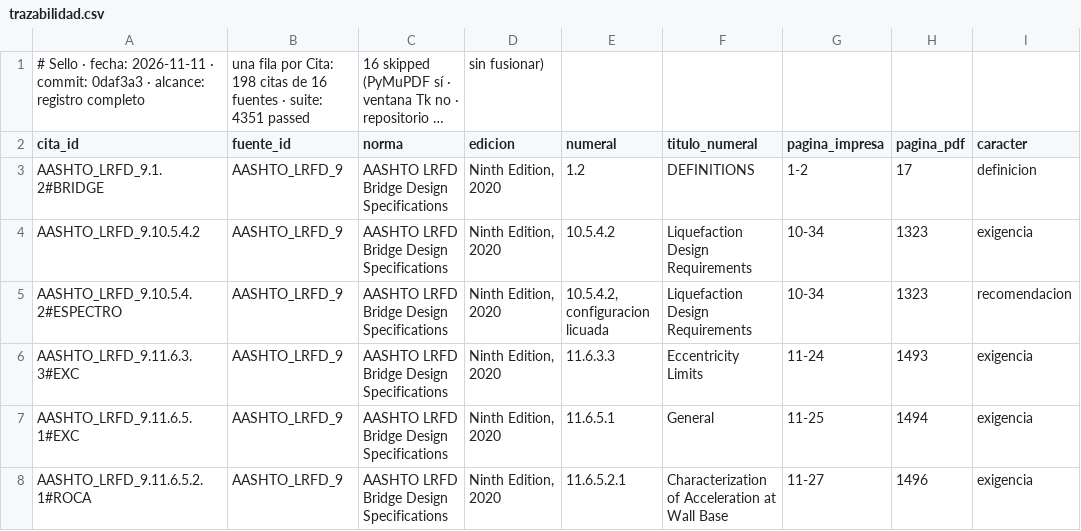
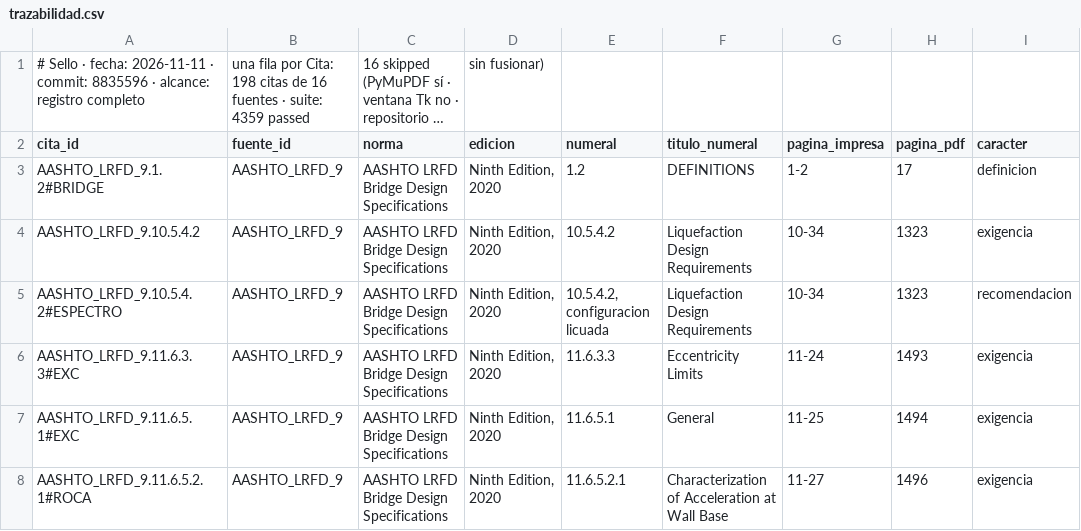
Before and after one commit to Andy-rba30/Proyecto_alcantarillas, a CSV file: docs/trazabilidad.csv, drawn as a sheet; only a part is shown; long unchanged cells end in …; the diff names each change by its address in the sheet, - before the commit and + after, or states it on an @@ line.

```diff
--- a/docs/trazabilidad.csv
+++ b/docs/trazabilidad.csv
-A1 (cita_id): …· commit: 0daf3a3 · alcance:…
+A1 (cita_id): …· commit: 8835596 · alcance:…
-B1 (fuente_id): …· suite: 4351 passed
+B1 (fuente_id): …· suite: 4359 passed
```
Also changed, not shown: 1 other file.
